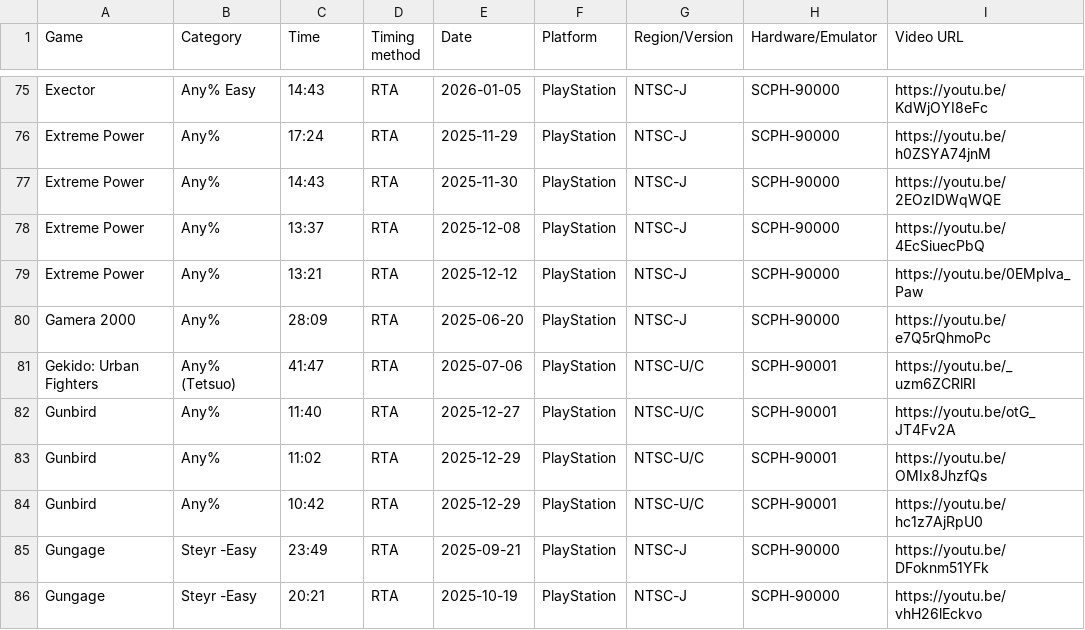
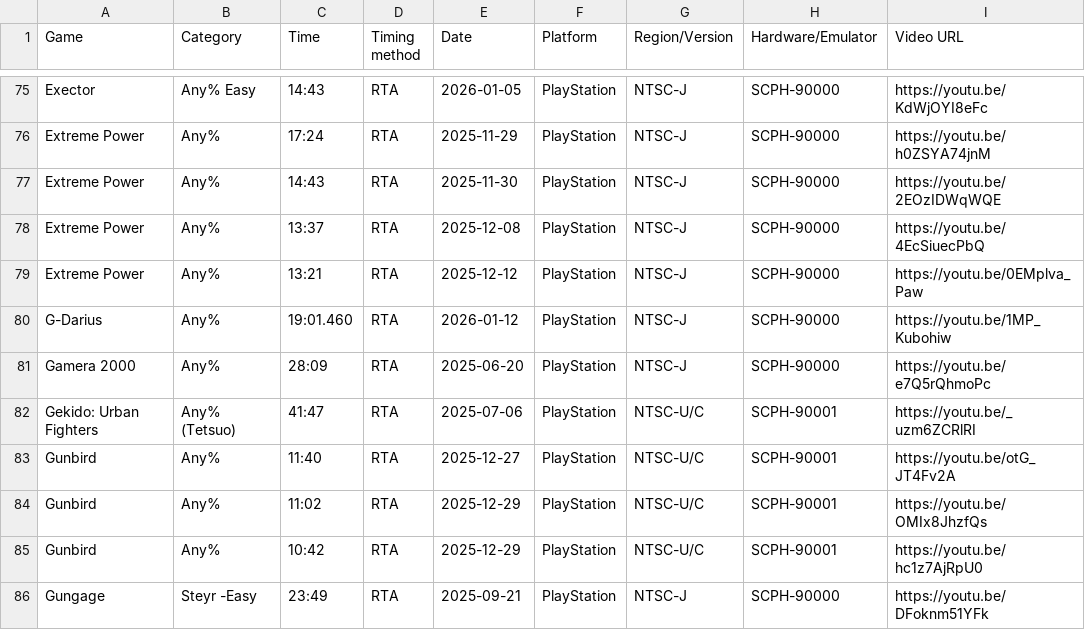
Before and after one commit to AmenAnthem/speedrun-pbs, a CSV file: pbs.csv, drawn as a sheet; only a part is shown, gaps mark what is left out; the shorter side is filled out with more unchanged rows.

Commit message:
feat: Updated PBs

```diff
--- a/pbs.csv
+++ b/pbs.csv
@@ -79,2 +79,3 @@
 "Extreme Power","Any%","13:21","RTA","2025-12-12",PlayStation,"NTSC-J","SCPH-90000","https://youtu.be/0EMplva_Paw"
+"G-Darius","Any%","19:01.460","RTA","2026-01-12",PlayStation,"NTSC-J","SCPH-90000","https://youtu.be/1MP_Kubohiw"
 "Gamera 2000","Any%","28:09","RTA","2025-06-20",PlayStation,"NTSC-J","SCPH-90000","https://youtu.be/e7Q5rQhmoPc"
```
